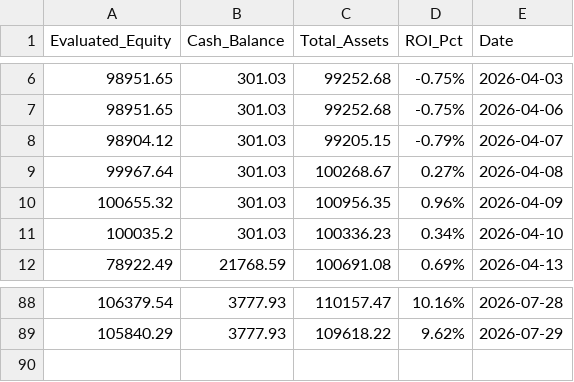
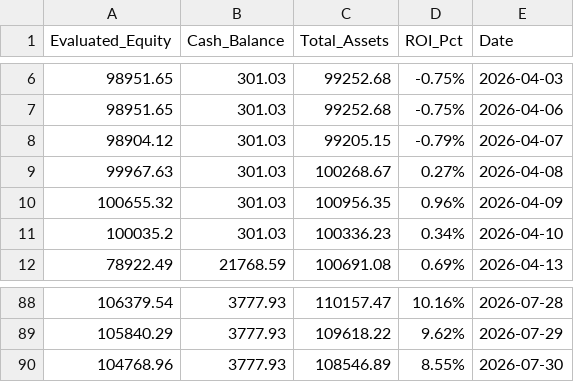
Before and after one commit to RayD-123/micro-quant-simulator, a CSV file: daily_equity.csv, drawn as a sheet; only a part is shown, gaps mark what is left out.

```diff
--- a/daily_equity.csv
+++ b/daily_equity.csv
@@ -8,3 +8,3 @@ Evaluated_Equity,Cash_Balance,Total_Assets,ROI_Pct,Date
 98904.12,301.03,99205.15,-0.79%,2026-04-07
-99967.64,301.03,100268.67,0.27%,2026-04-08
+99967.63,301.03,100268.67,0.27%,2026-04-08
 100655.32,301.03,100956.35,0.96%,2026-04-09
@@ -89 +89,2 @@ Evaluated_Equity,Cash_Balance,Total_Assets,ROI_Pct,Date
 105840.29,3777.93,109618.22,9.62%,2026-07-29
+104768.96,3777.93,108546.89,8.55%,2026-07-30
```
Also changed, not shown: history_database/data_2026_07.csv, history_database/ledger_2026_04.csv, 3 other files.
